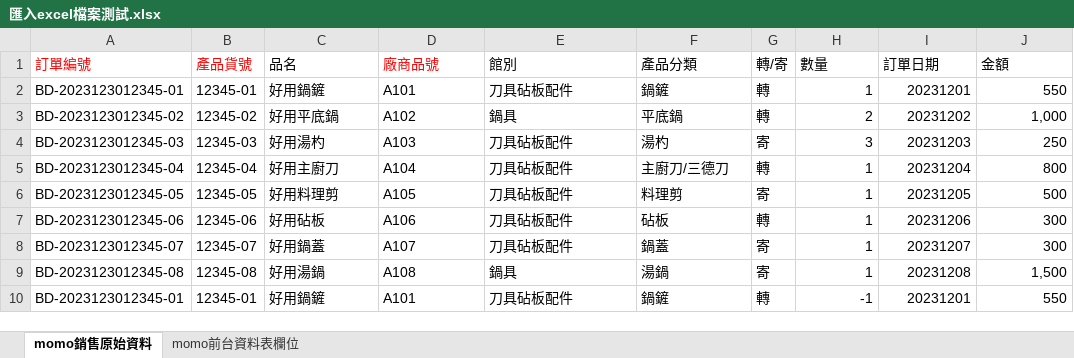
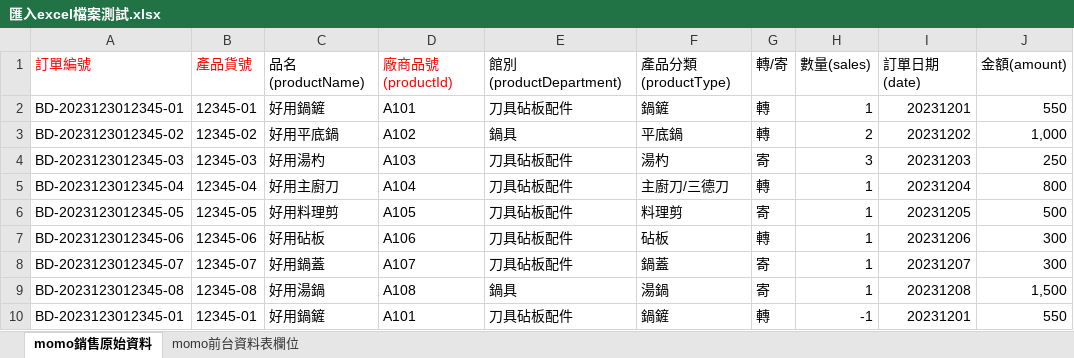
Before and after one commit to LYT199812/Java2023, an Excel workbook: 匯入excel檔案測試.xlsx, sheet momo銷售原始資料, drawn as a sheet; only a part is shown; values as stored, in another font and other column widths than the file's, no borders; the diff names each change by its address in the sheet, - before the commit and + after, or states it on an @@ line.

```diff
--- a/匯入excel檔案測試.xlsx (sheet momo銷售原始資料)
+++ b/匯入excel檔案測試.xlsx (sheet momo銷售原始資料)
-C1: 品名
+C1: 品名(productName)
-D1: 廠商品號
+D1: 廠商品號(productId)
-E1: 館別
+E1: 館別(productDepartment)
-F1: 產品分類
+F1: 產品分類(productType)
-H1: 數量
+H1: 數量(sales)
-I1: 訂單日期
+I1: 訂單日期(date)
-J1: 金額
+J1: 金額(amount)
```
Also changed, not shown: sheet momo前台資料表欄位.
